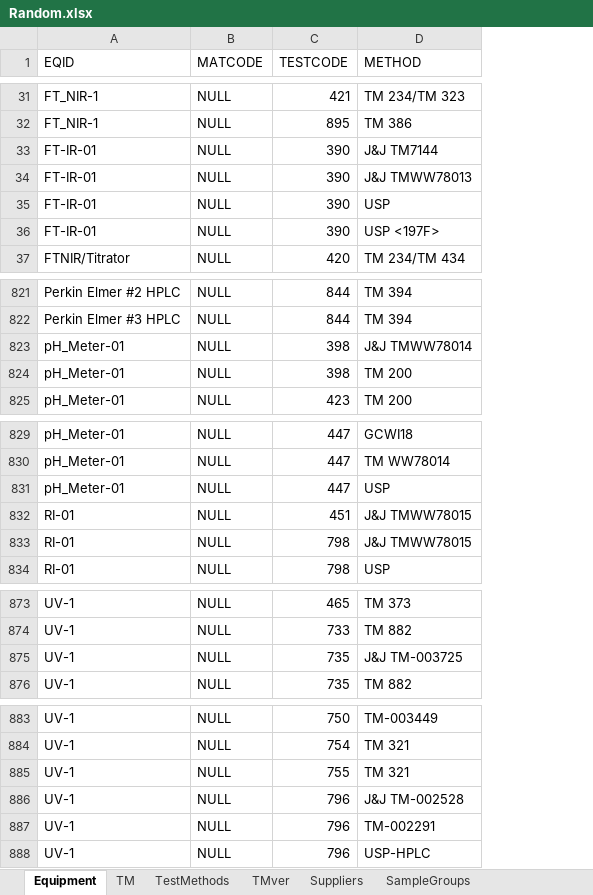
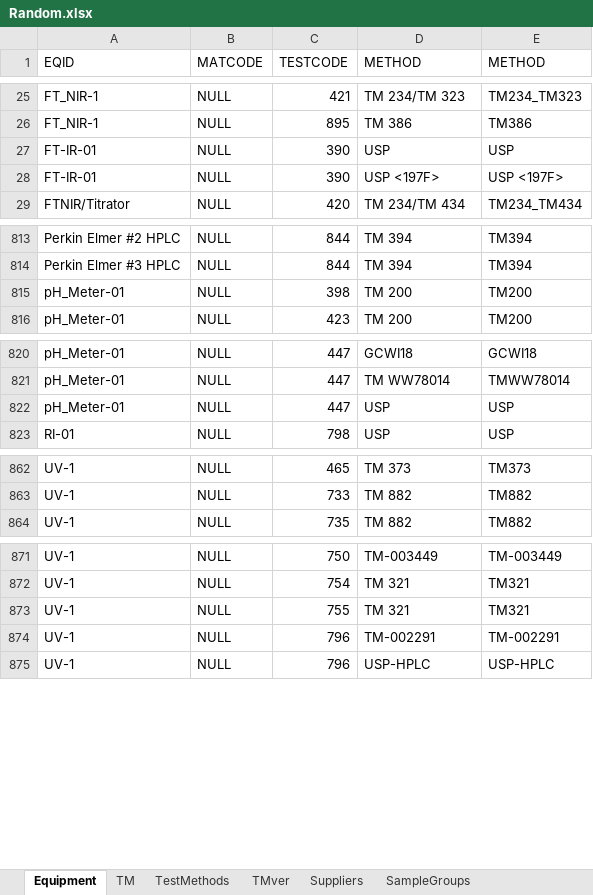
Before and after one commit to matmignin/NoIdle, an Excel workbook: Queries/Random.xlsx, sheet Equipment, drawn as a sheet; only a part is shown, gaps mark what is left out; values as stored, in another font and other column widths than the file's, no borders; removed rows and columns are numbered as before the commit, all else as after; the diff covers the shown part only; the diff names each change by its address in the sheet, - before the commit and + after, or states it on an @@ line.

```diff
--- a/Queries/Random.xlsx (sheet Equipment)
+++ b/Queries/Random.xlsx (sheet Equipment)
+column E (METHOD), rows 25-29: TM234_TM323 | TM386 | USP | USP <197F> | TM234_TM434; rows 813-816: TM394 | TM394 | TM200 | TM200; rows 820-823: GCWI18 | TMWW78014 | USP | USP; rows 862-864: TM373 | TM882 | TM882; rows 871-875: TM-003449 | TM321 | TM321 | TM-002291 | USP-HPLC
-row 33: FT-IR-01 | NULL | 390 | J&J TM7144
-row 34: FT-IR-01 | NULL | 390 | J&J TMWW78013
-row 823: pH_Meter-01 | NULL | 398 | J&J TMWW78014
-row 832: RI-01 | NULL | 451 | J&J TMWW78015
-row 833: RI-01 | NULL | 798 | J&J TMWW78015
-row 875: UV-1 | NULL | 735 | J&J TM-003725
-row 886: UV-1 | NULL | 796 | J&J TM-002528
```
Also changed, not shown: 16 removed rows elsewhere in this sheet, sheet TM, scripts/BulkTests.xlsx, 42 other files.
